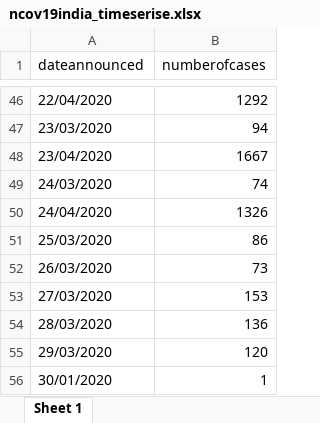
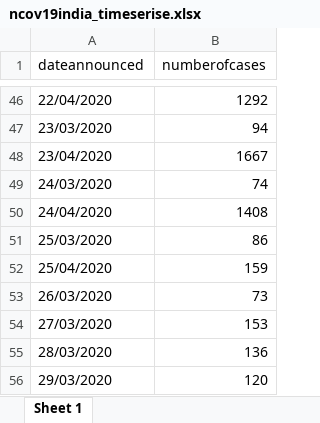
Before and after one commit to mrinal000/covid19_india_data, an Excel workbook: covid19_data/excel/national_timeseries/ncov19india_timeserise.xlsx, sheet Sheet 1, drawn as a sheet; only a part is shown, gaps mark what is left out; the shorter side is filled out with more unchanged rows; values as stored, in another font and other column widths than the file's, no borders; the diff names each change by its address in the sheet, - before the commit and + after, or states it on an @@ line.

```diff
--- a/covid19_data/excel/national_timeseries/ncov19india_timeserise.xlsx (sheet Sheet 1)
+++ b/covid19_data/excel/national_timeseries/ncov19india_timeserise.xlsx (sheet Sheet 1)
-B50 (numberofcases): 1326
+B50 (numberofcases): 1408
+row 52: 25/04/2020 | 159
```
Also changed, not shown: covid19_data/excel/individual/ncov19individual_clean.xlsx, covid19_data/excel/state/ncov19state_long.xlsx, 7 other files.
